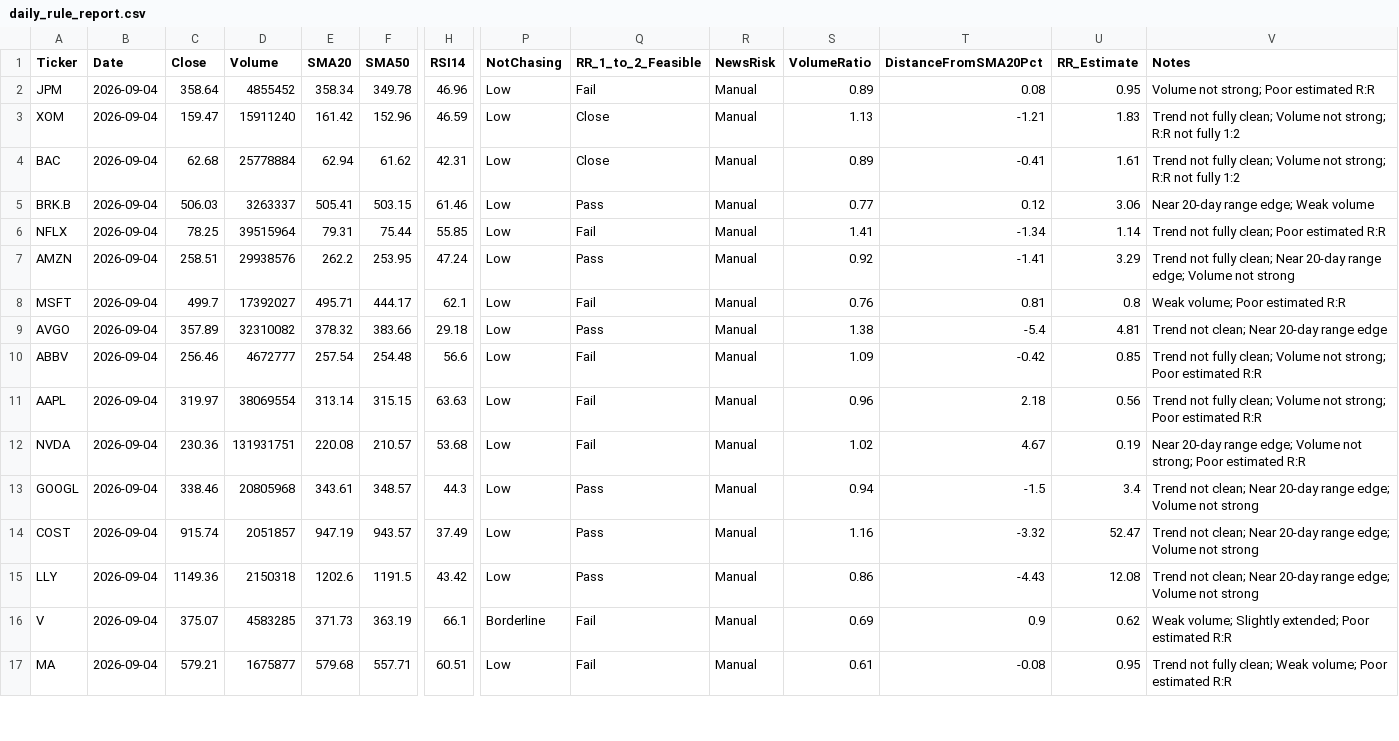
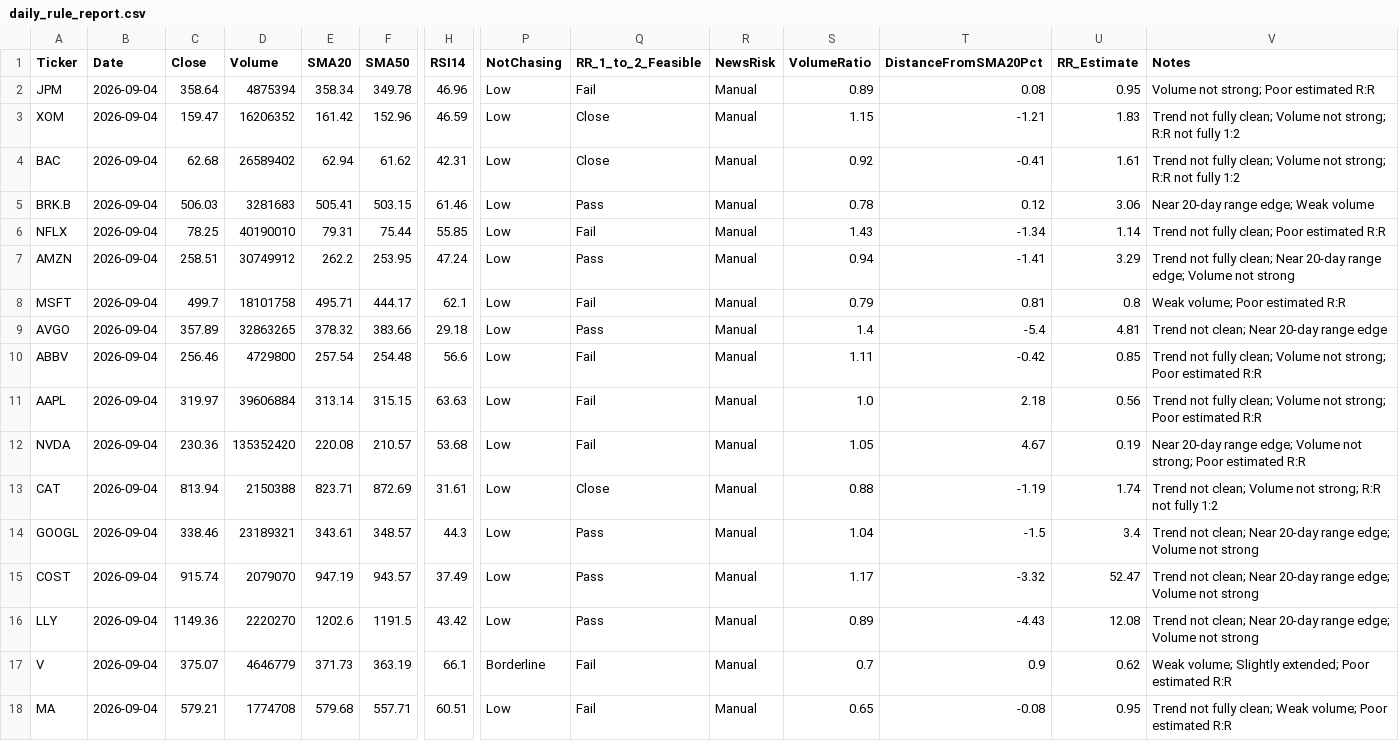
Before and after one commit to BillyNgow/trading-rule-mobile-agent, a CSV file: daily_rule_report.csv, drawn as a sheet; only a part is shown, gaps mark what is left out; addresses are those after the commit; rows hold the shown columns only; the diff covers the shown part only; the diff names each change by its address in the sheet, - before the commit and + after, or states it on an @@ line.

```diff
--- a/daily_rule_report.csv
+++ b/daily_rule_report.csv
-D2 (Volume): 4855452
+D2 (Volume): 4875394
-D3 (Volume): 15911240
+D3 (Volume): 16206352
-S3 (VolumeRatio): 1.13
+S3 (VolumeRatio): 1.15
-D4 (Volume): 25778884
+D4 (Volume): 26589402
-S4 (VolumeRatio): 0.89
+S4 (VolumeRatio): 0.92
-D5 (Volume): 3263337
+D5 (Volume): 3281683
-S5 (VolumeRatio): 0.77
+S5 (VolumeRatio): 0.78
-D6 (Volume): 39515964
+D6 (Volume): 40190010
-S6 (VolumeRatio): 1.41
+S6 (VolumeRatio): 1.43
-D7 (Volume): 29938576
+D7 (Volume): 30749912
-S7 (VolumeRatio): 0.92
+S7 (VolumeRatio): 0.94
-D8 (Volume): 17392027
+D8 (Volume): 18101758
-S8 (VolumeRatio): 0.76
+S8 (VolumeRatio): 0.79
-D9 (Volume): 32310082
+D9 (Volume): 32863265
-S9 (VolumeRatio): 1.38
+S9 (VolumeRatio): 1.4
-D10 (Volume): 4672777
+D10 (Volume): 4729800
-S10 (VolumeRatio): 1.09
+S10 (VolumeRatio): 1.11
-D11 (Volume): 38069554
+D11 (Volume): 39606884
-S11 (VolumeRatio): 0.96
+S11 (VolumeRatio): 1.0
-D12 (Volume): 131931751
+D12 (Volume): 135352420
-S12 (VolumeRatio): 1.02
+S12 (VolumeRatio): 1.05
+row 13: CAT | 2026-09-04 | 813.94 | 2150388 | 823.71 | 872.69 | 31.61 | Low | Close | Manual | 0.88 | -1.19 | 1.74 | Trend not clean; Volume not strong; R:R not fully 1:2
-D14 (Volume): 20805968
+D14 (Volume): 23189321
-S14 (VolumeRatio): 0.94
+S14 (VolumeRatio): 1.04
-D15 (Volume): 2051857
+D15 (Volume): 2079070
-S15 (VolumeRatio): 1.16
+S15 (VolumeRatio): 1.17
-D16 (Volume): 2150318
+D16 (Volume): 2220270
-S16 (VolumeRatio): 0.86
+S16 (VolumeRatio): 0.89
-D17 (Volume): 4583285
+D17 (Volume): 4646779
-S17 (VolumeRatio): 0.69
+S17 (VolumeRatio): 0.7
-D18 (Volume): 1675877
+D18 (Volume): 1774708
-S18 (VolumeRatio): 0.61
+S18 (VolumeRatio): 0.65
```
Also changed, not shown: 1 removed row and 15 edited cells elsewhere in this file, 2 other files.
